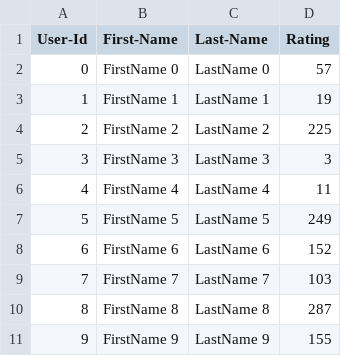
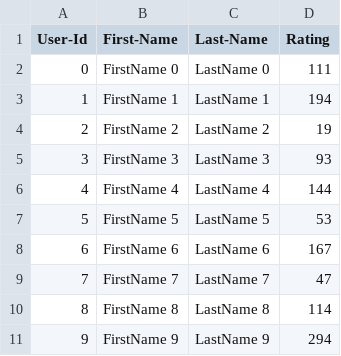
Before and after one commit to SaurabhGujare/LawyerFinder, a CSV file: Lab8/UserCatalogue.csv, drawn as a sheet.

```diff
--- a/Lab8/UserCatalogue.csv
+++ b/Lab8/UserCatalogue.csv
@@ -1,11 +1,11 @@
 User-Id,First-Name,Last-Name,Rating
-0,FirstName 0,LastName 0,57
-1,FirstName 1,LastName 1,19
-2,FirstName 2,LastName 2,225
-3,FirstName 3,LastName 3,3
-4,FirstName 4,LastName 4,11
-5,FirstName 5,LastName 5,249
-6,FirstName 6,LastName 6,152
-7,FirstName 7,LastName 7,103
-8,FirstName 8,LastName 8,287
-9,FirstName 9,LastName 9,155
+0,FirstName 0,LastName 0,111
+1,FirstName 1,LastName 1,194
+2,FirstName 2,LastName 2,19
+3,FirstName 3,LastName 3,93
+4,FirstName 4,LastName 4,144
+5,FirstName 5,LastName 5,53
+6,FirstName 6,LastName 6,167
+7,FirstName 7,LastName 7,47
+8,FirstName 8,LastName 8,114
+9,FirstName 9,LastName 9,294
```
Also changed, not shown: Lab8/CommentData.csv, 2 other files.
